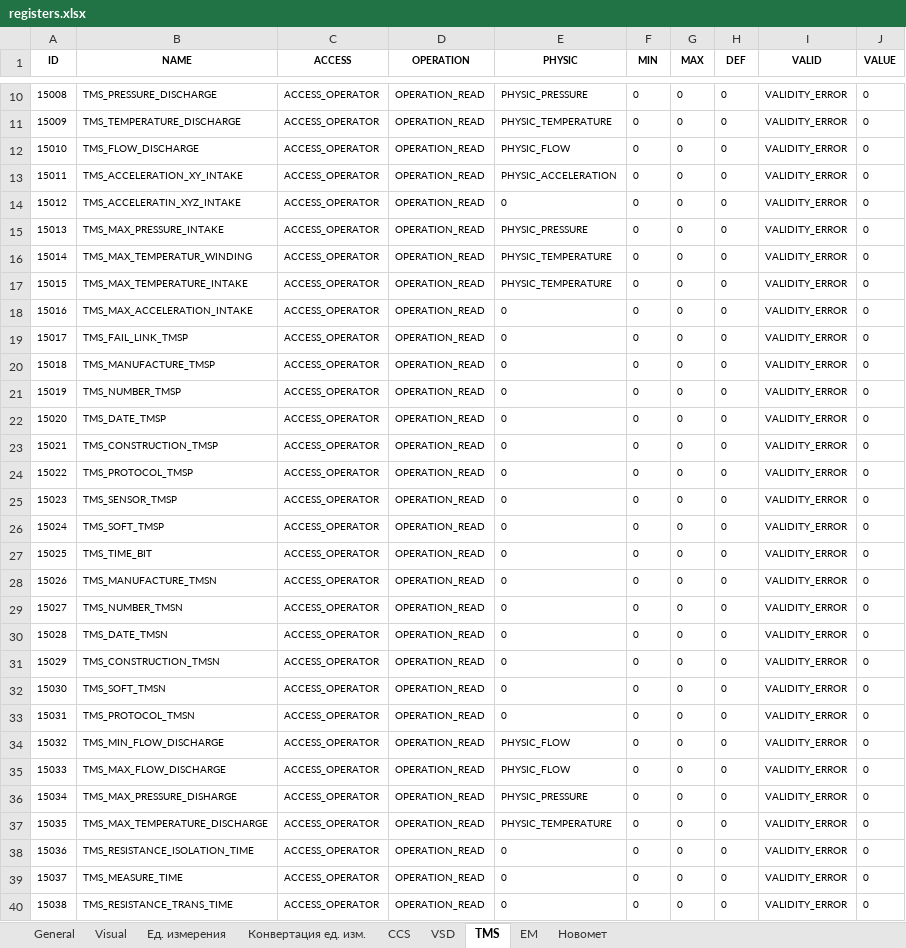
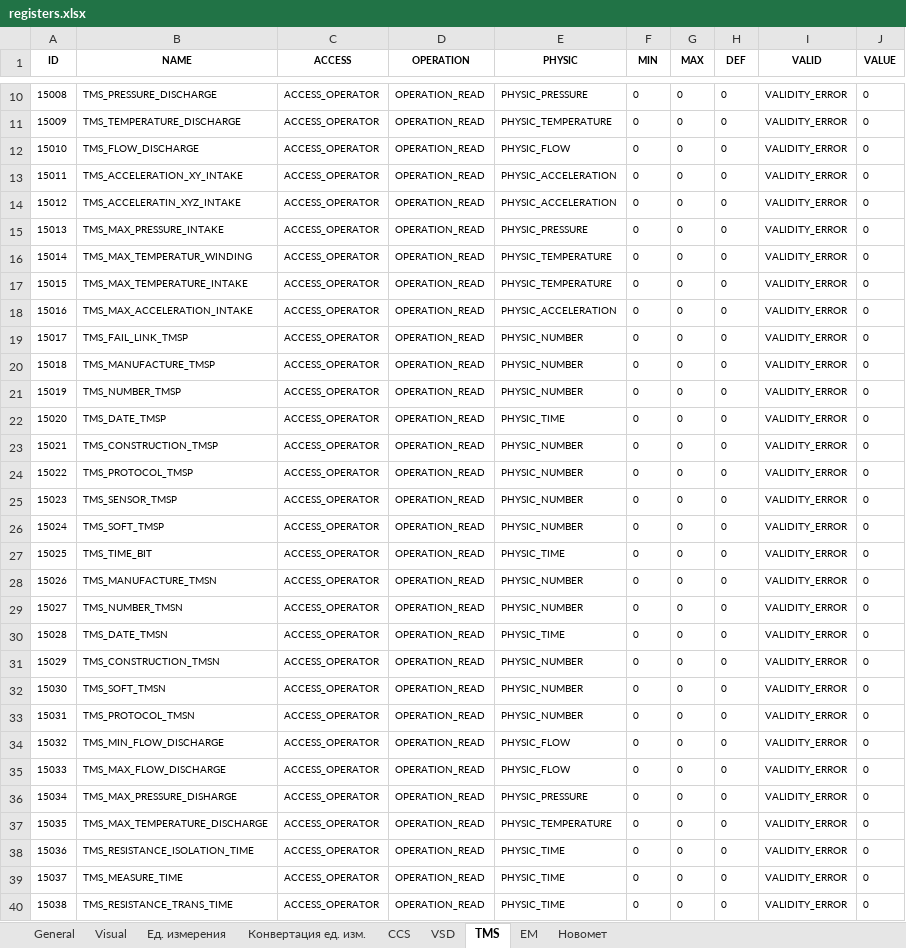
Before and after one commit to htoraby/STM32_Main, an Excel workbook: documentation/registers.xlsx, sheet TMS, drawn as a sheet; only a part is shown, gaps mark what is left out; values as stored, in another font and other column widths than the file's, no borders; the diff covers the shown part only; the diff names each change by its address in the sheet, - before the commit and + after, or states it on an @@ line.

```diff
--- a/documentation/registers.xlsx (sheet TMS)
+++ b/documentation/registers.xlsx (sheet TMS)
-E14 (PHYSIC): 0
+E14 (PHYSIC): PHYSIC_ACCELERATION
-E18 (PHYSIC): 0
+E18 (PHYSIC): PHYSIC_ACCELERATION
-E19:E21 (PHYSIC): 0
+E19:E21 (PHYSIC): PHYSIC_NUMBER
-E22 (PHYSIC): 0
+E22 (PHYSIC): PHYSIC_TIME
-E23:E26 (PHYSIC): 0
+E23:E26 (PHYSIC): PHYSIC_NUMBER
-E27 (PHYSIC): 0
+E27 (PHYSIC): PHYSIC_TIME
-E28:E29 (PHYSIC): 0
+E28:E29 (PHYSIC): PHYSIC_NUMBER
-E30 (PHYSIC): 0
+E30 (PHYSIC): PHYSIC_TIME
-E31:E33 (PHYSIC): 0
+E31:E33 (PHYSIC): PHYSIC_NUMBER
-E38:E40 (PHYSIC): 0
+E38:E40 (PHYSIC): PHYSIC_TIME
```
Also changed, not shown: 26 edited cells elsewhere in this sheet, sheet General, sheet CCS, sheet Visual, sheet VSD, 8 other files.
